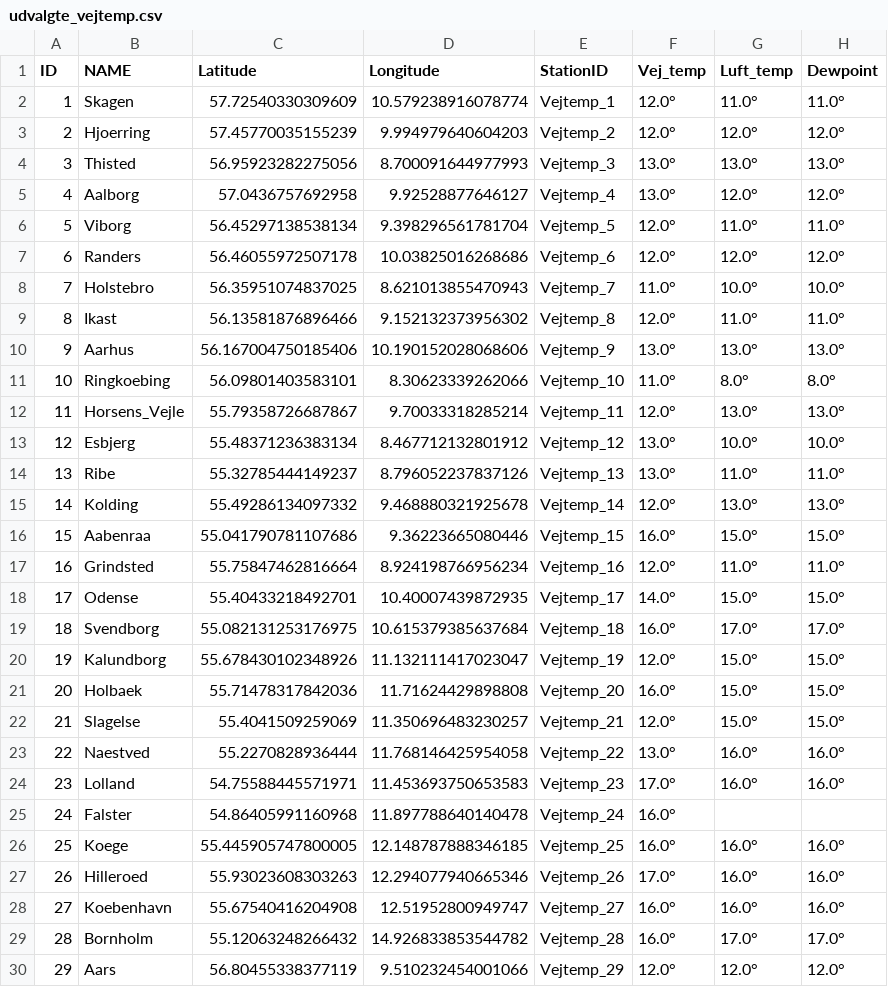
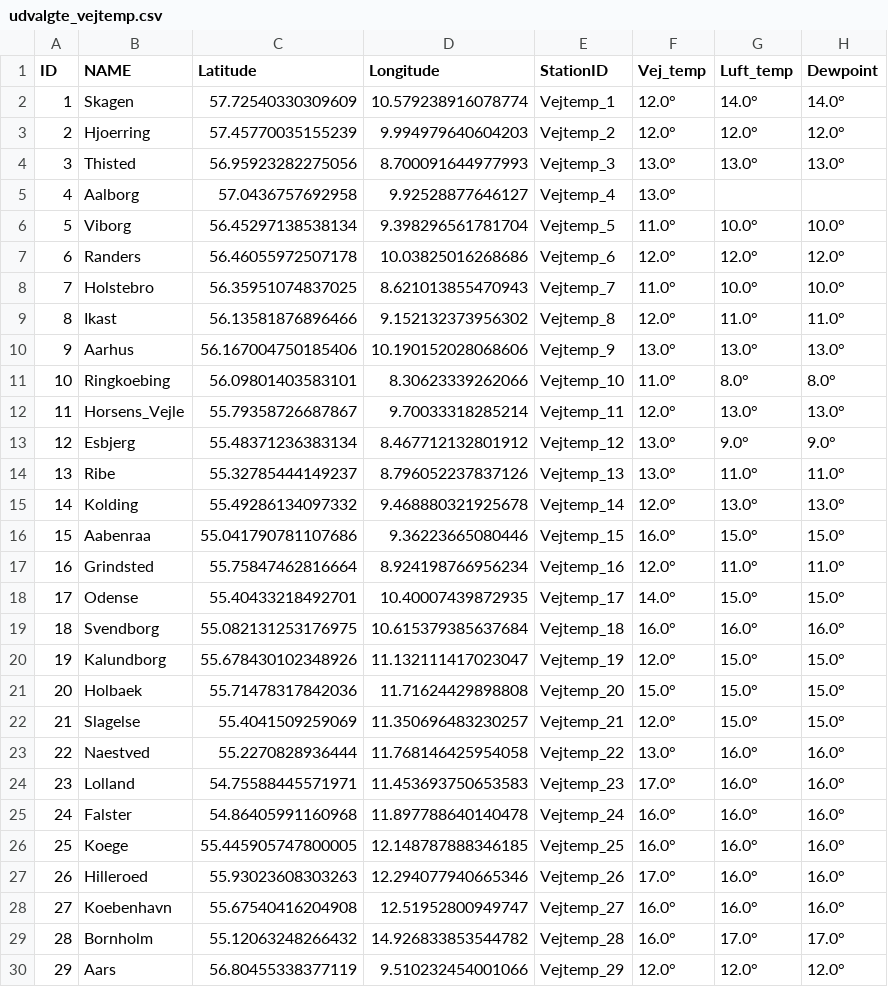
Before and after one commit to TV-2-Vejr/Vejtemperatur, a CSV file: udvalgte_vejtemp.csv, drawn as a sheet.

```diff
--- a/udvalgte_vejtemp.csv
+++ b/udvalgte_vejtemp.csv
@@ -1,7 +1,7 @@
 ID,NAME,Latitude,Longitude,StationID,Vej_temp,Luft_temp,Dewpoint
-1,Skagen,57.72540330309609,10.579238916078774,Vejtemp_1,12.0°,11.0°,11.0°
+1,Skagen,57.72540330309609,10.579238916078774,Vejtemp_1,12.0°,14.0°,14.0°
 2,Hjoerring,57.45770035155239,9.994979640604203,Vejtemp_2,12.0°,12.0°,12.0°
 3,Thisted,56.95923282275056,8.700091644977993,Vejtemp_3,13.0°,13.0°,13.0°
-4,Aalborg,57.0436757692958,9.92528877646127,Vejtemp_4,13.0°,12.0°,12.0°
-5,Viborg,56.45297138538134,9.398296561781704,Vejtemp_5,12.0°,11.0°,11.0°
+4,Aalborg,57.0436757692958,9.92528877646127,Vejtemp_4,13.0°,,
+5,Viborg,56.45297138538134,9.398296561781704,Vejtemp_5,11.0°,10.0°,10.0°
 6,Randers,56.46055972507178,10.03825016268686,Vejtemp_6,12.0°,12.0°,12.0°
@@ -12,3 +12,3 @@ ID,NAME,Latitude,Longitude,StationID,Vej_temp,Luft_temp,Dewpoint
 11,Horsens_Vejle,55.79358726687867,9.70033318285214,Vejtemp_11,12.0°,13.0°,13.0°
-12,Esbjerg,55.48371236383134,8.467712132801912,Vejtemp_12,13.0°,10.0°,10.0°
+12,Esbjerg,55.48371236383134,8.467712132801912,Vejtemp_12,13.0°,9.0°,9.0°
 13,Ribe,55.32785444149237,8.796052237837126,Vejtemp_13,13.0°,11.0°,11.0°
@@ -18,5 +18,5 @@ ID,NAME,Latitude,Longitude,StationID,Vej_temp,Luft_temp,Dewpoint
 17,Odense,55.40433218492701,10.40007439872935,Vejtemp_17,14.0°,15.0°,15.0°
-18,Svendborg,55.082131253176975,10.615379385637684,Vejtemp_18,16.0°,17.0°,17.0°
+18,Svendborg,55.082131253176975,10.615379385637684,Vejtemp_18,16.0°,16.0°,16.0°
 19,Kalundborg,55.678430102348926,11.132111417023047,Vejtemp_19,12.0°,15.0°,15.0°
-20,Holbaek,55.71478317842036,11.71624429898808,Vejtemp_20,16.0°,15.0°,15.0°
+20,Holbaek,55.71478317842036,11.71624429898808,Vejtemp_20,15.0°,15.0°,15.0°
 21,Slagelse,55.4041509259069,11.350696483230257,Vejtemp_21,12.0°,15.0°,15.0°
@@ -24,3 +24,3 @@ ID,NAME,Latitude,Longitude,StationID,Vej_temp,Luft_temp,Dewpoint
 23,Lolland,54.75588445571971,11.453693750653583,Vejtemp_23,17.0°,16.0°,16.0°
-24,Falster,54.86405991160968,11.897788640140478,Vejtemp_24,16.0°,,
+24,Falster,54.86405991160968,11.897788640140478,Vejtemp_24,16.0°,16.0°,16.0°
 25,Koege,55.445905747800005,12.148787888346185,Vejtemp_25,16.0°,16.0°,16.0°
```
Also changed, not shown: vejtemp_1.csv, vejtemp_2.csv.
